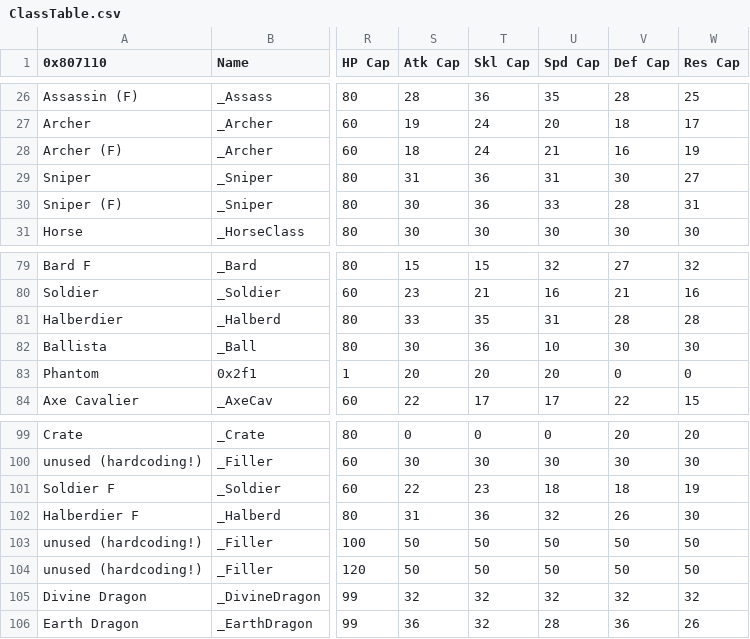
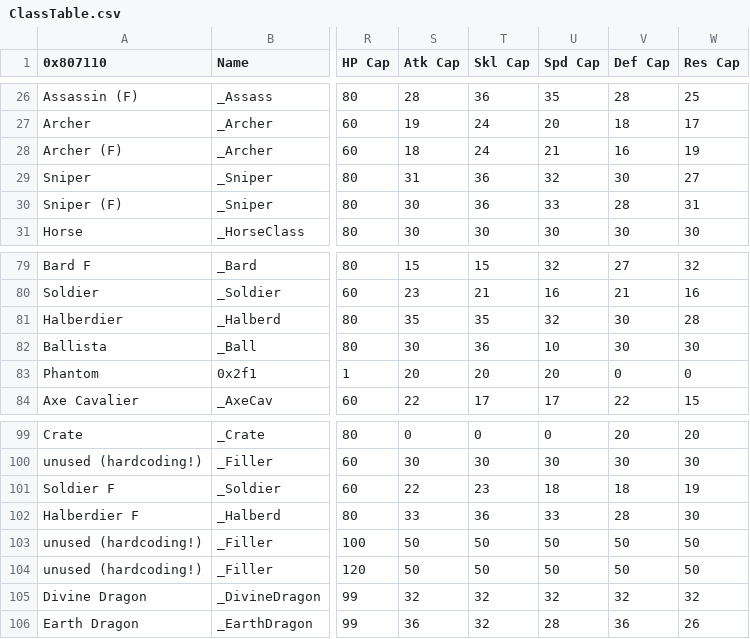
Before and after one commit to Retina1/TMGC_Buildfiles, a CSV file: Tables/NightmareModules/CharactersClasses/ClassTable.csv, drawn as a sheet; only a part is shown, gaps mark what is left out; the diff covers the shown part only; the diff names each change by its address in the sheet, - before the commit and + after, or states it on an @@ line.

```diff
--- a/Tables/NightmareModules/CharactersClasses/ClassTable.csv
+++ b/Tables/NightmareModules/CharactersClasses/ClassTable.csv
-U29 (Spd Cap): 31
+U29 (Spd Cap): 32
-S81 (Atk Cap): 33
+S81 (Atk Cap): 35
-U81 (Spd Cap): 31
+U81 (Spd Cap): 32
-V81 (Def Cap): 28
+V81 (Def Cap): 30
-S102 (Atk Cap): 31
+S102 (Atk Cap): 33
-U102 (Spd Cap): 32
+U102 (Spd Cap): 33
-V102 (Def Cap): 26
+V102 (Def Cap): 28
```
Also changed, not shown: 18 edited cells elsewhere in this file, Tables/NightmareModules/CharactersClasses/CharacterTable.csv, 4 other files.
